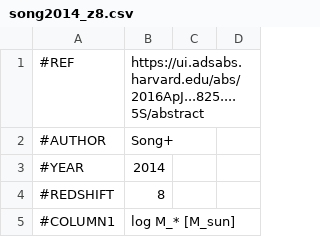
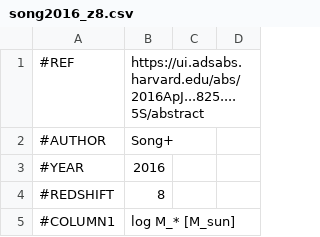
Before and after one commit to KeitaFukushima/observational-data, a CSV file: data/SMF/song2016_z8.csv (was data/SMF/song2014_z8.csv), drawn as a sheet; only a part is shown; the diff covers the shown part only.

```diff
--- a/data/SMF/song2014_z8.csv
+++ b/data/SMF/song2016_z8.csv
@@ -2,3 +2,3 @@
 #AUTHOR, Song+
-#YEAR, 2014
+#YEAR, 2016
 #REDSHIFT, 8
```
Also changed, not shown: 1 added row elsewhere in this file, data/SMF/song2016_z4.csv, data/SMF/song2016_z5.csv, 5 other files.
